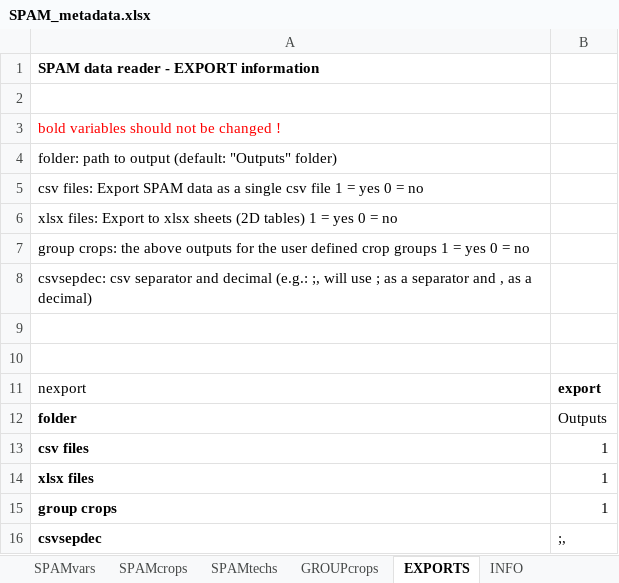
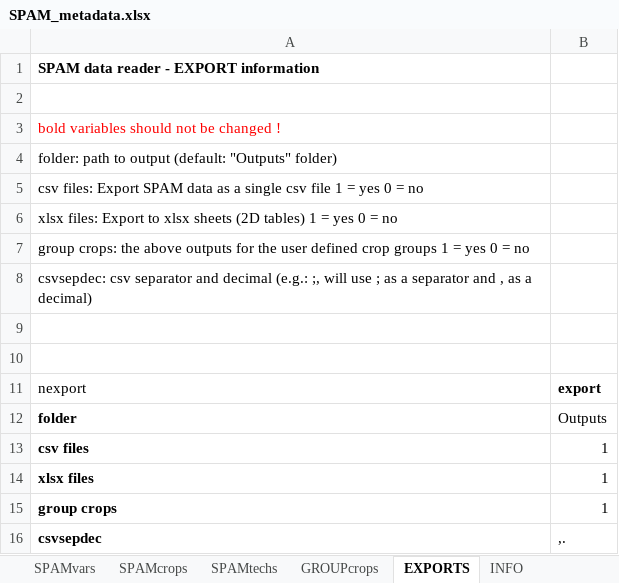
Before and after one commit to RaphaelPB/SPAM_data_reader, an Excel workbook: SPAM_metadata.xlsx, sheet EXPORTS, drawn as a sheet; values as stored, in another font and other column widths than the file's, no borders; the diff names each change by its address in the sheet, - before the commit and + after, or states it on an @@ line.

```diff
--- a/SPAM_metadata.xlsx (sheet EXPORTS)
+++ b/SPAM_metadata.xlsx (sheet EXPORTS)
-B16: ;,
+B16: ,.
```
Also changed, not shown: sheet GROUPcrops, sheet SPAMcrops, sheet SPAMvars, 2 other files.
